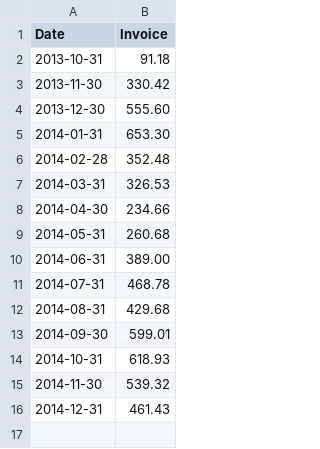
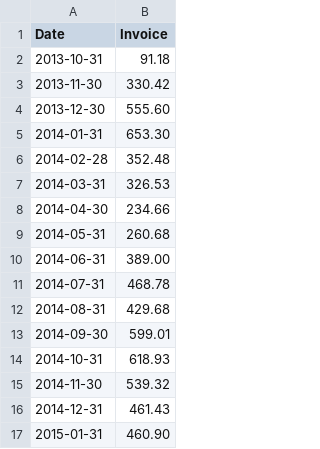
Before and after one commit to kcranston/OpenTree_AWS_costs, a CSV file: aws_costs.csv, drawn as a sheet.

Commit message:
updated with Jan 2015 invoice

```diff
--- a/aws_costs.csv
+++ b/aws_costs.csv
@@ -16 +16,2 @@ Date,Invoice
 2014-12-31,461.43
+2015-01-31,460.90
```
